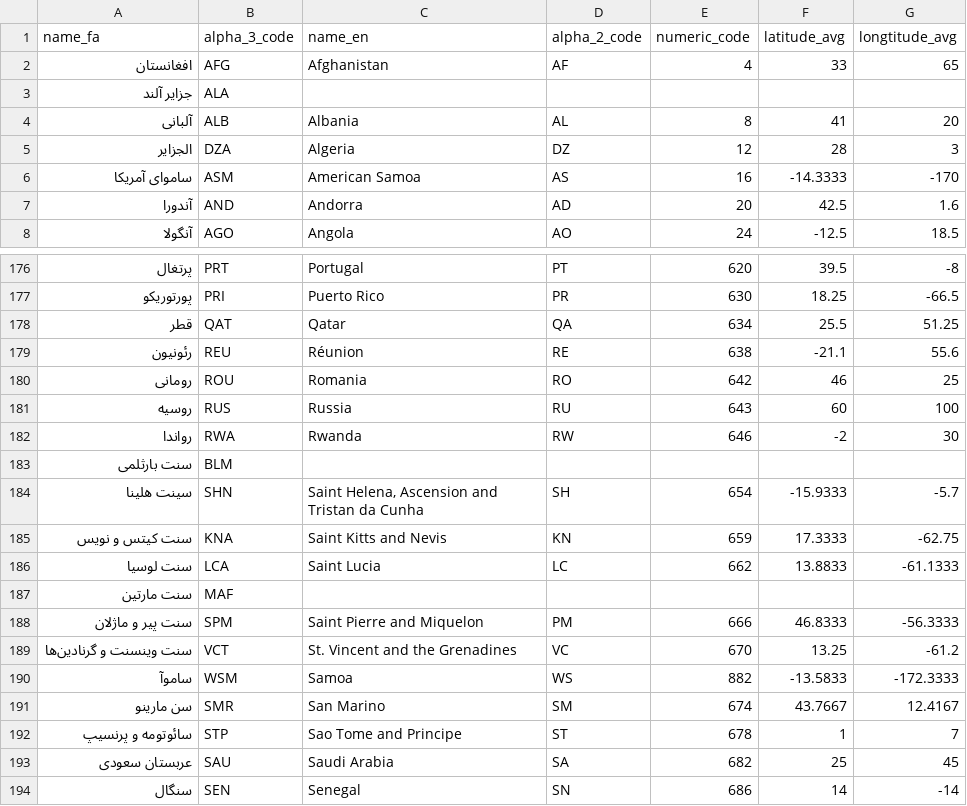
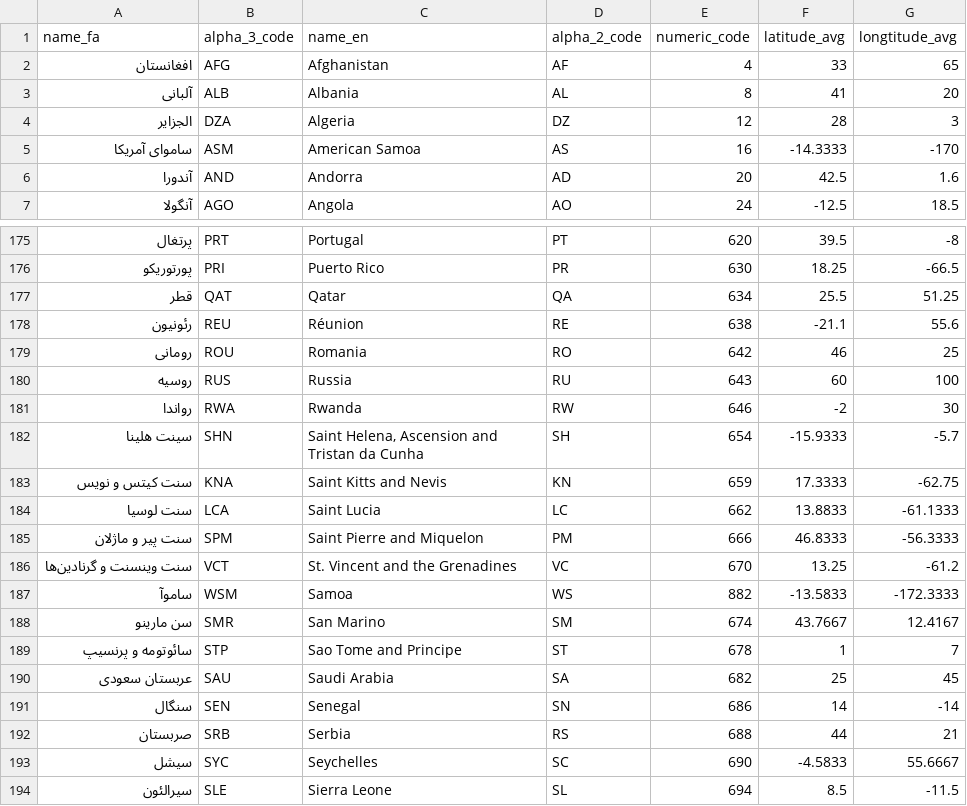
Before and after one commit to rahimi-ali/persian-datasets, a CSV file: world-countries/countries.csv, drawn as a sheet; only a part is shown, gaps mark what is left out; the shorter side is filled out with more unchanged rows.

Commit message:
Added countries SQL removed 3 countries which didn't have codes, longtitude and latitude

```diff
--- a/world-countries/countries.csv
+++ b/world-countries/countries.csv
@@ -2,3 +2,2 @@
 "افغانستان","AFG","Afghanistan","AF","4","33","65"
-"جزایر آلند","ALA"
 "آلبانی","ALB","Albania","AL","8","41","20"
@@ -182,3 +181,2 @@
 "رواندا","RWA","Rwanda","RW","646","-2","30"
-"سنت بارثلمی","BLM"
 "سینت هلینا","SHN","Saint Helena, Ascension and Tristan da Cunha","SH","654","-15.9333","-5.7"
@@ -186,3 +184,2 @@
 "سنت لوسیا","LCA","Saint Lucia","LC","662","13.8833","-61.1333"
-"سنت مارتین","MAF"
 "سنت پیر و ماژلان","SPM","Saint Pierre and Miquelon","PM","666","46.8333","-56.3333"
```
Also changed, not shown: 3 other files.
